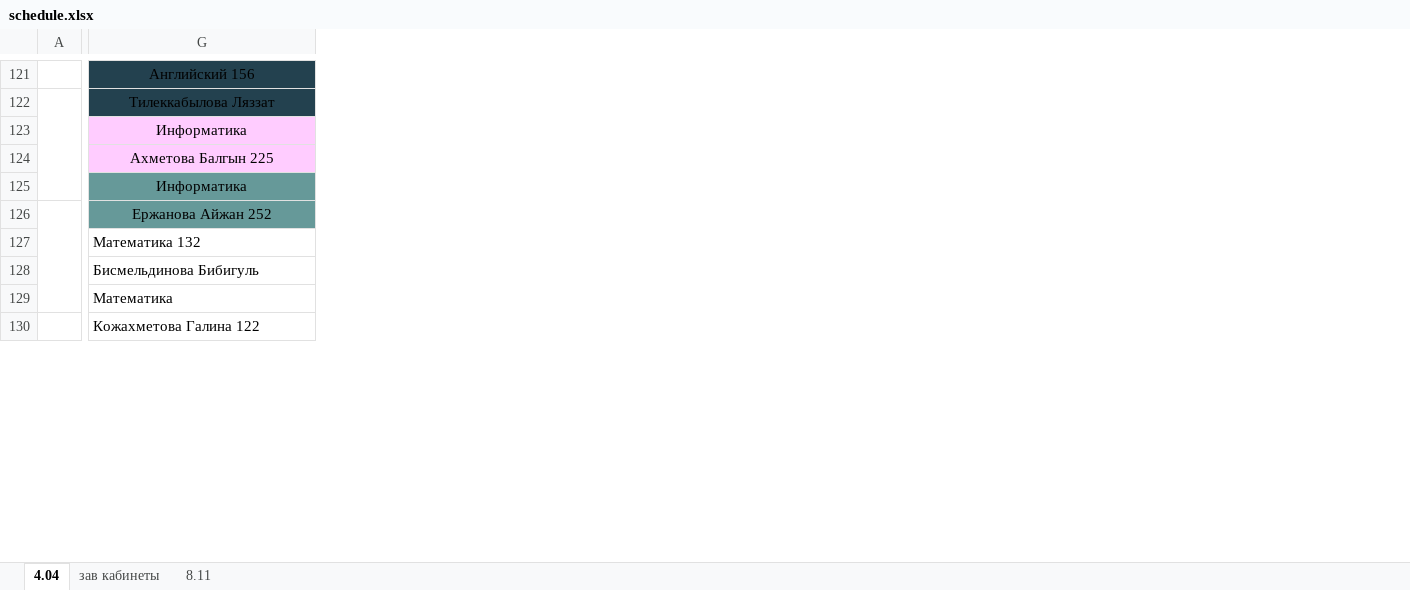
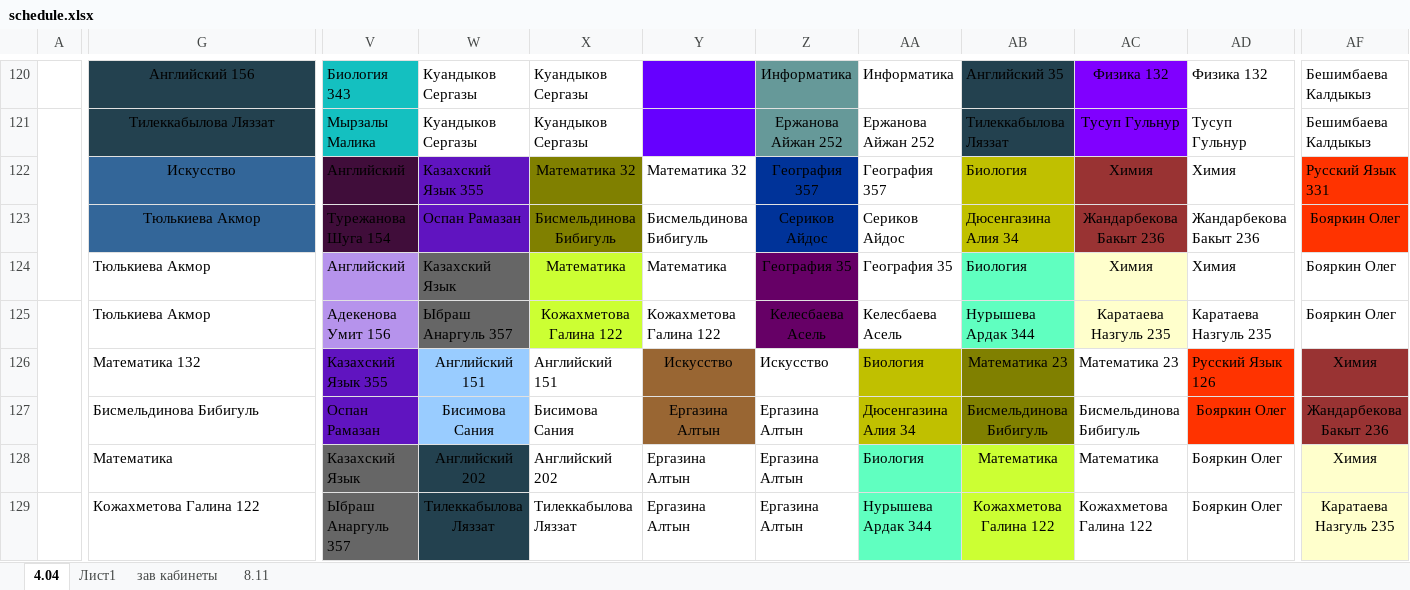
Before and after one commit to JustTrott/NISBot, an Excel workbook: schedule.xlsx, sheet 4.04, drawn as a sheet; only a part is shown, gaps mark what is left out; values as stored, in another font and other column widths than the file's, no borders; addresses are those after the commit; the diff covers the shown part only; the diff names each change by its address in the sheet, - before the commit and + after, or states it on an @@ line.

```diff
--- a/schedule.xlsx (sheet 4.04)
+++ b/schedule.xlsx (sheet 4.04)
+sheet tab: Лист1
@@ column V unhidden, rows 120-129: Биология 343 | Мырзалы Малика | Английский | Турежанова Шуга 154 | Английский | Адекенова Умит 156 | Казахский Язык 355 | Оспан Рамазан | Казахский Язык | Ыбраш Анаргуль 357 @@
@@ column W unhidden, rows 120-129: Куандыков Сергазы | Куандыков Сергазы | Казахский Язык 355 | Оспан Рамазан | Казахский Язык | Ыбраш Анаргуль 357 | Английский 151 | Бисимова Сания | Английский 202 | Тилеккабылова Ляззат @@
@@ column X unhidden, rows 120-129: Куандыков Сергазы | Куандыков Сергазы | Математика 32 | Бисмельдинова Бибигуль | Математика | Кожахметова Галина 122 | Английский 151 | Бисимова Сания | Английский 202 | Тилеккабылова Ляззат @@
@@ column Y unhidden, rows 122-129: Математика 32 | Бисмельдинова Бибигуль | Математика | Кожахметова Галина 122 | Искусство | Ергазина Алтын | Ергазина Алтын | Ергазина Алтын @@
@@ column Z unhidden, rows 120-129: Информатика | Ержанова Айжан 252 | География 357 | Сериков Айдос | География 35 | Келесбаева Асель | Искусство | Ергазина Алтын | Ергазина Алтын | Ергазина Алтын @@
@@ column AA unhidden, rows 120-129: Информатика | Ержанова Айжан 252 | География 357 | Сериков Айдос | География 35 | Келесбаева Асель | Биология | Дюсенгазина Алия 34 | Биология | Нурышева Ардак 344 @@
@@ column AB unhidden, rows 120-129: Английский 35 | Тилеккабылова Ляззат | Биология | Дюсенгазина Алия 34 | Биология | Нурышева Ардак 344 | Математика 23 | Бисмельдинова Бибигуль | Математика | Кожахметова Галина 122 @@
@@ column AC unhidden, rows 120-129: Физика 132 | Тусуп Гульнур | Химия | Жандарбекова Бакыт 236 | Химия | Каратаева Назгуль 235 | Математика 23 | Бисмельдинова Бибигуль | Математика | Кожахметова Галина 122 @@
@@ column AD unhidden, rows 120-129: Физика 132 | Тусуп Гульнур | Химия | Жандарбекова Бакыт 236 | Химия | Каратаева Назгуль 235 | Русский Язык 126 | Бояркин Олег | Бояркин Олег | Бояркин Олег @@
@@ column AF unhidden, rows 120-129: Бешимбаева Калдыкыз | Бешимбаева Калдыкыз | Русский Язык 331 | Бояркин Олег | Бояркин Олег | Бояркин Олег | Химия | Жандарбекова Бакыт 236 | Химия | Каратаева Назгуль 235 @@
-G122: Информатика
+G122: Искусство
-G122:G123 fill: #FFCCFF
+G122:G123 fill: #336699
-G123: Ахметова Балгын 225
+G123: Тюлькиева Акмор
-G124: Информатика
+G124: Тюлькиева Акмор
@@ G124:G125 fill: #669999 → none, alignment: center → left @@
-G125: Ержанова Айжан 252
+G125: Тюлькиева Акмор
```
Also changed, not shown: 25 removed rows, 19 added columns, 167 edited cells, cell formats and merged cells elsewhere in this sheet, sheet зав кабинеты, hidden cells, 1 other file.
